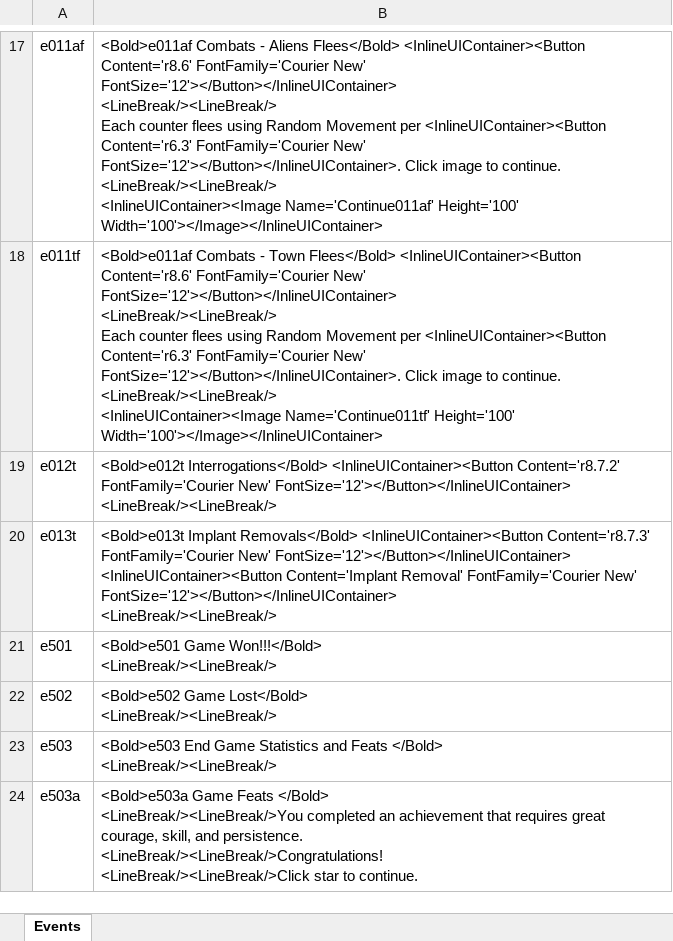
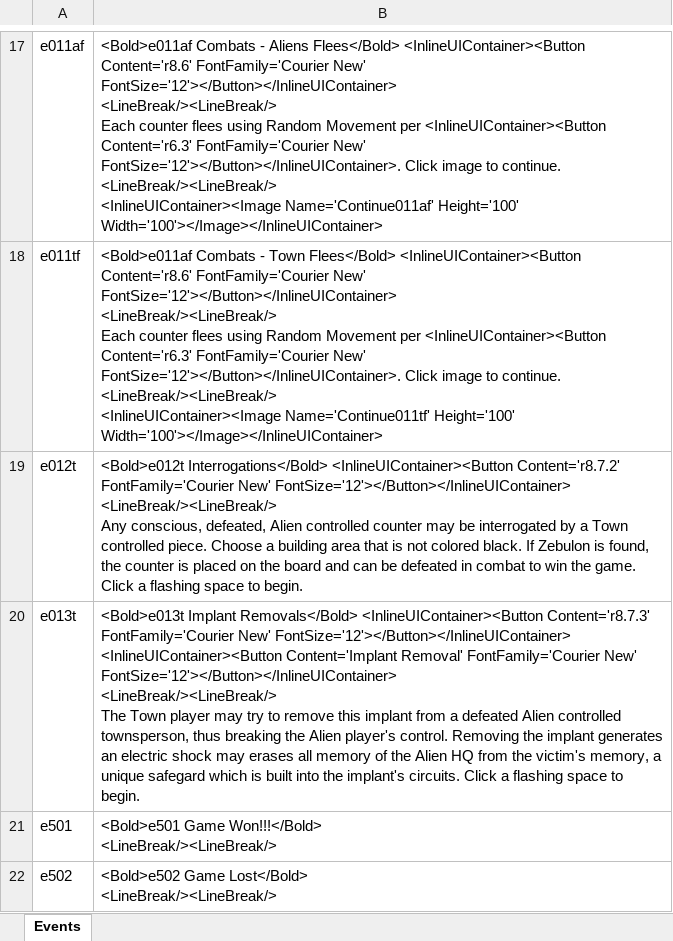
Before and after one commit to happysulla/TheyveInvadedPleasantville, an Excel workbook: DesignDocs/Events.xlsx, sheet Events, drawn as a sheet; only a part is shown, gaps mark what is left out; the shorter side is filled out with more unchanged rows; values as stored, in another font and other column widths than the file's, no borders; ↵ is a line break in a cell; the diff names each change by its address in the sheet, - before the commit and + after, or states it on an @@ line.

```diff
--- a/DesignDocs/Events.xlsx (sheet Events)
+++ b/DesignDocs/Events.xlsx (sheet Events)
-B19: …FontSize='12'></Button></InlineUIContainer> ↵ <LineBreak/><LineBreak/>
+B19: …FontSize='12'></Button></InlineUIContainer> ↵ <LineBreak/><LineBreak/> ↵ Any conscious, defeated, Alien controlled counter may be interrogated by a Town controlled piece. Choose a building area that is not colored black. If Zebulon is found, the counter is placed on the board and can be defeated in combat to win the game. Click a flashing space to begin.
-B20: …FontSize='12'></Button></InlineUIContainer> ↵ <LineBreak/><LineBreak/>
+B20: …FontSize='12'></Button></InlineUIContainer> ↵ <LineBreak/><LineBreak/> ↵ The Town player may try to remove this implant from a defeated Alien controlled townsperson, thus breaking the Alien player's control. Removing the implant generates an electric shock may erases all memory of the Alien HQ from the victim's memory, a unique safegard which is built into the implant's circuits. Click a flashing space to begin.
```
Also changed, not shown: 3 other files.
